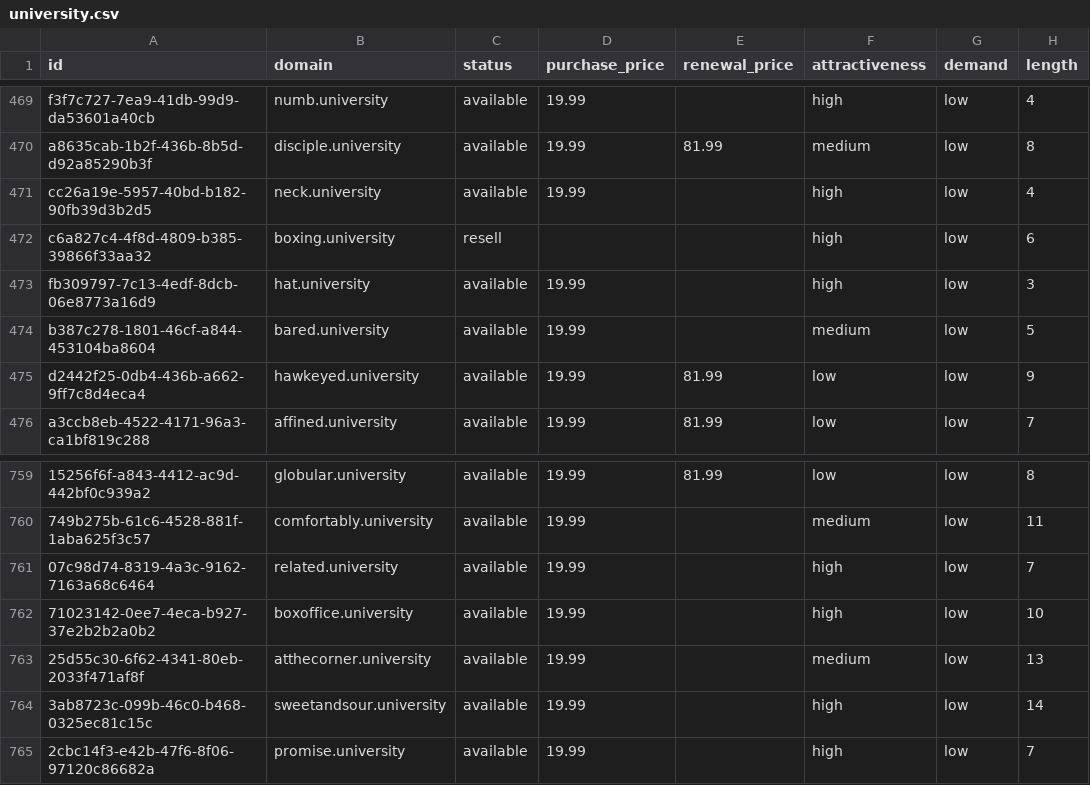
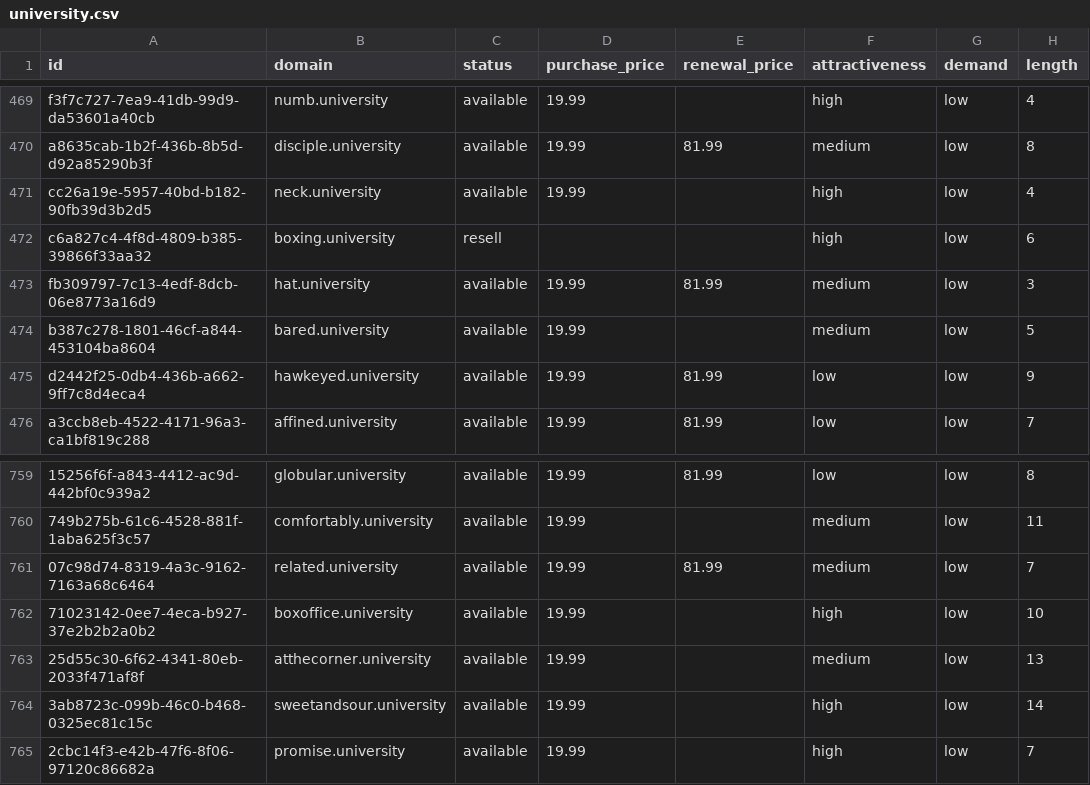
Before and after one commit to UniqueDomains/university-oneword-domains, a CSV file: university.csv, drawn as a sheet; only a part is shown, gaps mark what is left out; the diff names each change by its address in the sheet, - before the commit and + after, or states it on an @@ line.

Commit message:
Domains update

```diff
--- a/university.csv
+++ b/university.csv
-E473 (renewal_price): (empty)
+E473 (renewal_price): 81.99
-F473 (attractiveness): high
+F473 (attractiveness): medium
-E761 (renewal_price): (empty)
+E761 (renewal_price): 81.99
-F761 (attractiveness): high
+F761 (attractiveness): medium
```
Also changed, not shown: 4 other files.
